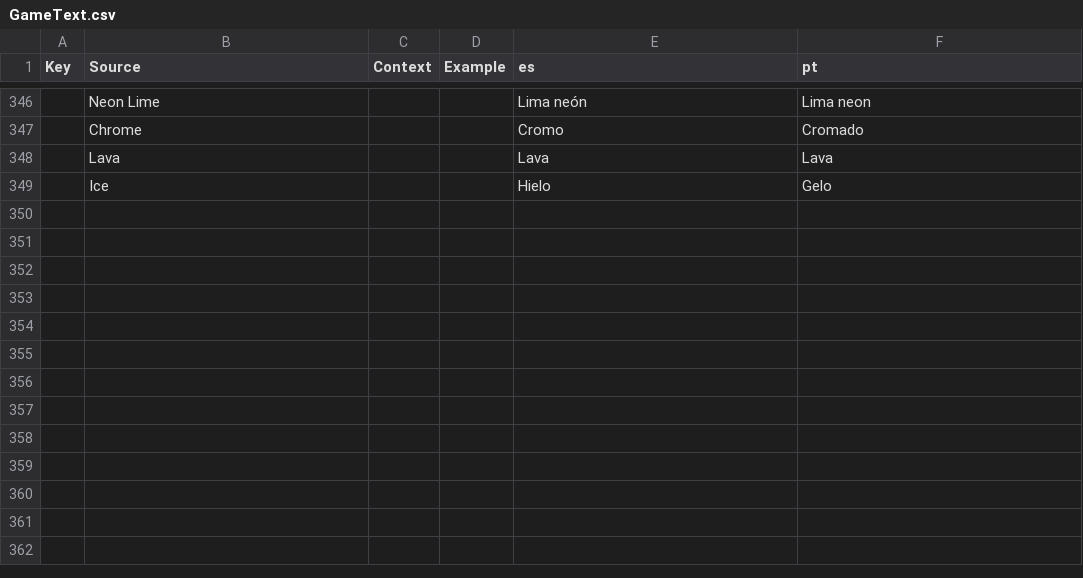
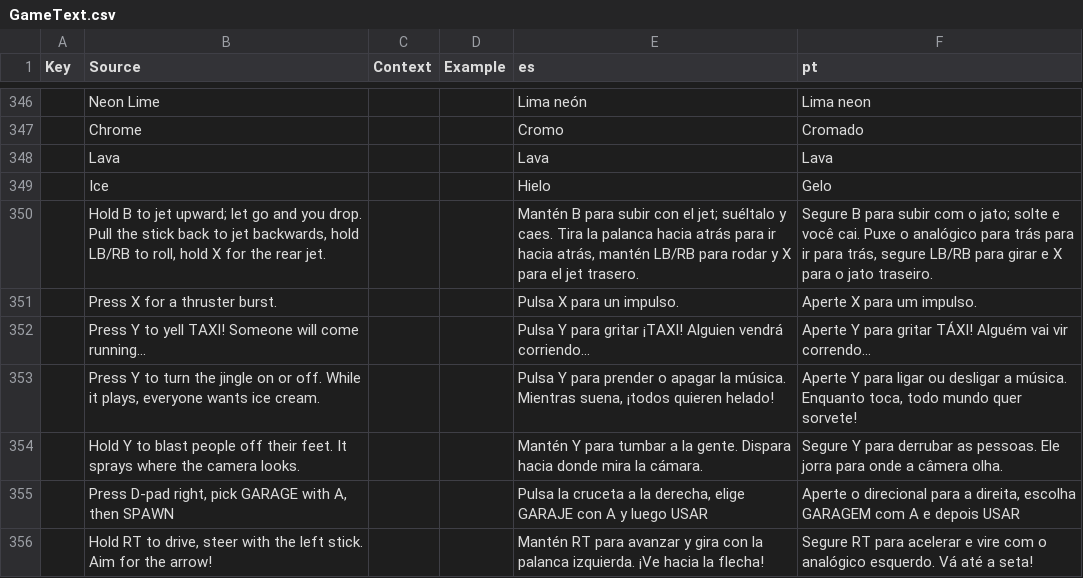
Before and after one commit to jonkermoo/run-over-your-friends, a CSV file: src/localization/GameText.csv, drawn as a sheet; only a part is shown, gaps mark what is left out.

Commit message:
First minute: new players start in the Hatchback (the server spawns it on tutorial step 1, the garage opens only if that fails) and see how to drive until their first hit; gamepad: D-pad right puts the selection on the menu tabs (GARAGE, STORE, GOALS, INVITE; A opens, B leaves), D-pad down presses the tutorial's SKIP, key pictures show on console, tutorial and vehicle hints name gamepad buttons, and the keyboard controls card hides on gamepad

```diff
--- a/src/localization/GameText.csv
+++ b/src/localization/GameText.csv
@@ -349 +349,8 @@ Key,Source,Context,Example,es,pt
 ,Ice,,,Hielo,Gelo
+,"Hold B to jet upward; let go and you drop. Pull the stick back to jet backwards, hold LB/RB to roll, hold X for the rear jet.",,,"Mantén B para subir con el jet; suéltalo y caes. Tira la palanca hacia atrás para ir hacia atrás, mantén LB/RB para rodar y X para el jet trasero.","Segure B para subir com o jato; solte e você cai. Puxe o analógico para trás para ir para trás, segure LB/RB para girar e X para o jato traseiro."
+,Press X for a thruster burst.,,,Pulsa X para un impulso.,Aperte X para um impulso.
+,Press Y to yell TAXI! Someone will come running...,,,Pulsa Y para gritar ¡TAXI! Alguien vendrá corriendo...,Aperte Y para gritar TÁXI! Alguém vai vir correndo...
+,"Press Y to turn the jingle on or off. While it plays, everyone wants ice cream.",,,"Pulsa Y para prender o apagar la música. Mientras suena, ¡todos quieren helado!","Aperte Y para ligar ou desligar a música. Enquanto toca, todo mundo quer sorvete!"
+,Hold Y to blast people off their feet. It sprays where the camera looks.,,,Mantén Y para tumbar a la gente. Dispara hacia donde mira la cámara.,Segure Y para derrubar as pessoas. Ele jorra para onde a câmera olha.
+,"Press D-pad right, pick GARAGE with A, then SPAWN",,,"Pulsa la cruceta a la derecha, elige GARAJE con A y luego USAR","Aperte o direcional para a direita, escolha GARAGEM com A e depois USAR"
+,"Hold RT to drive, steer with the left stick. Aim for the arrow!",,,"Mantén RT para avanzar y gira con la palanca izquierda. ¡Ve hacia la flecha!","Segure RT para acelerar e vire com o analógico esquerdo. Vá até a seta!"
```
Also changed, not shown: 5 other files.
